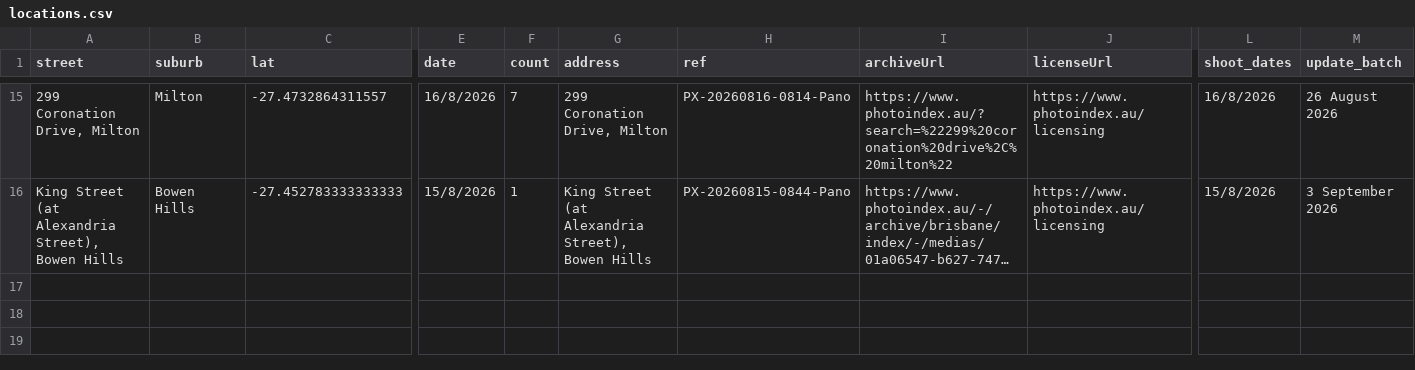
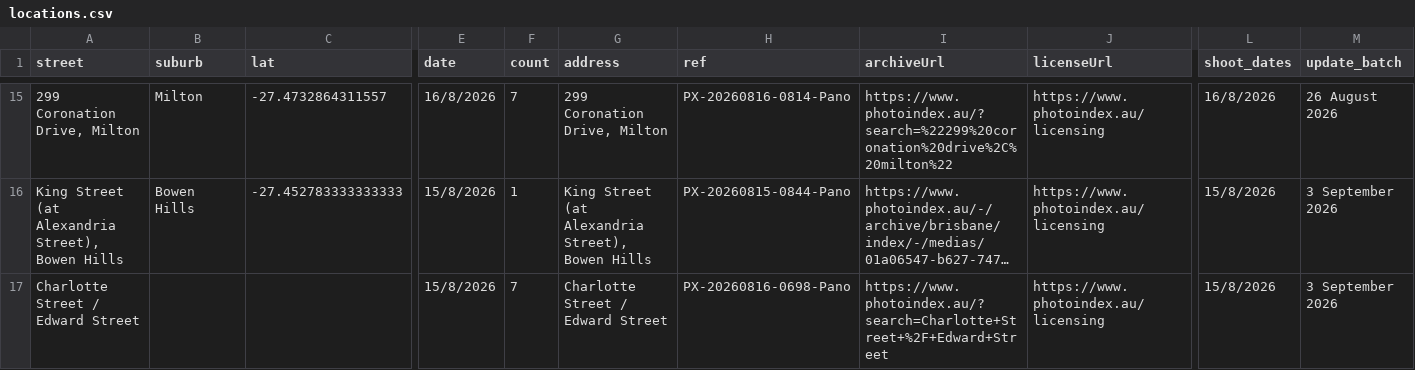
Before and after one commit to sproutssorbets/bne-urban, a CSV file: locations.csv, drawn as a sheet; only a part is shown, gaps mark what is left out; long unchanged cells end in …; rows hold the shown columns only; the diff names each change by its address in the sheet, - before the commit and + after, or states it on an @@ line.

```diff
--- a/locations.csv
+++ b/locations.csv
+row 17: Charlotte Street / Edward Street |  |  | 15/8/2026 | 7 | Charlotte Street / Edward Street | PX-20260816-0698-Pano | https://www.photoindex.au/?search=Charlotte+Street+%2F+Edward+Street | https://www.photoindex.au/licensing | 15/8/2026 | 3 September 2026
```
